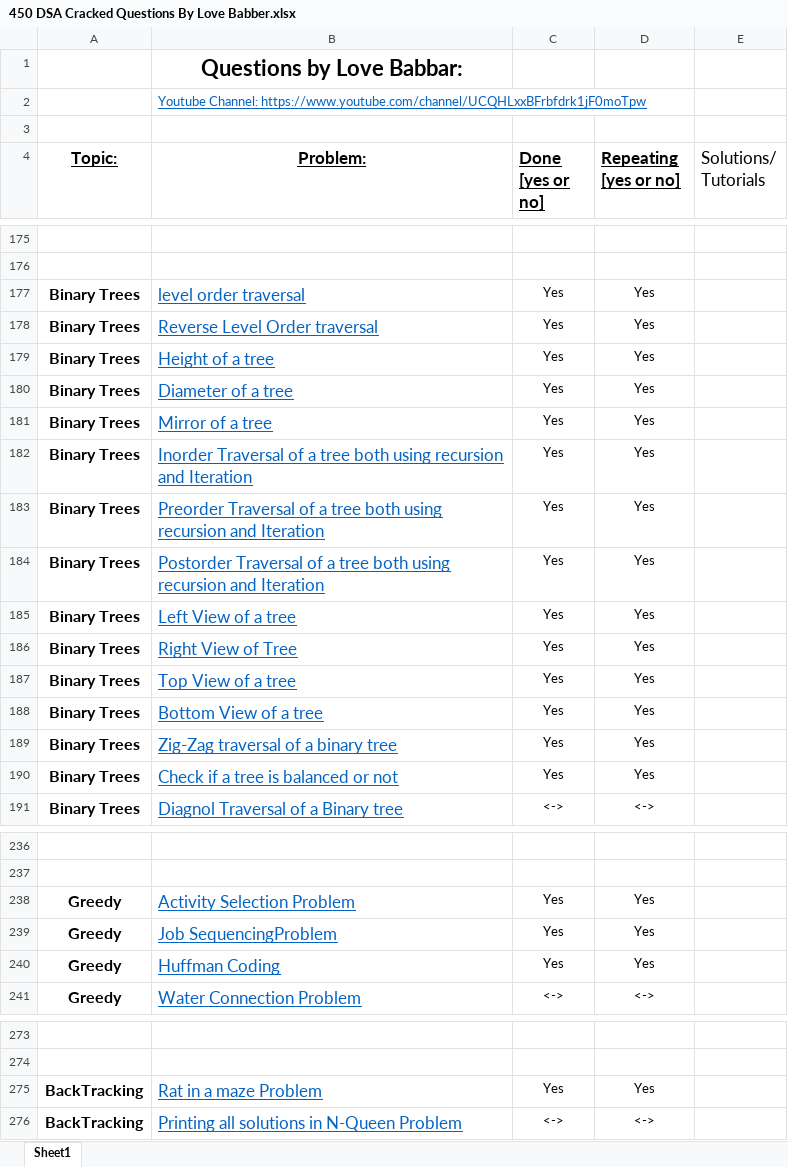
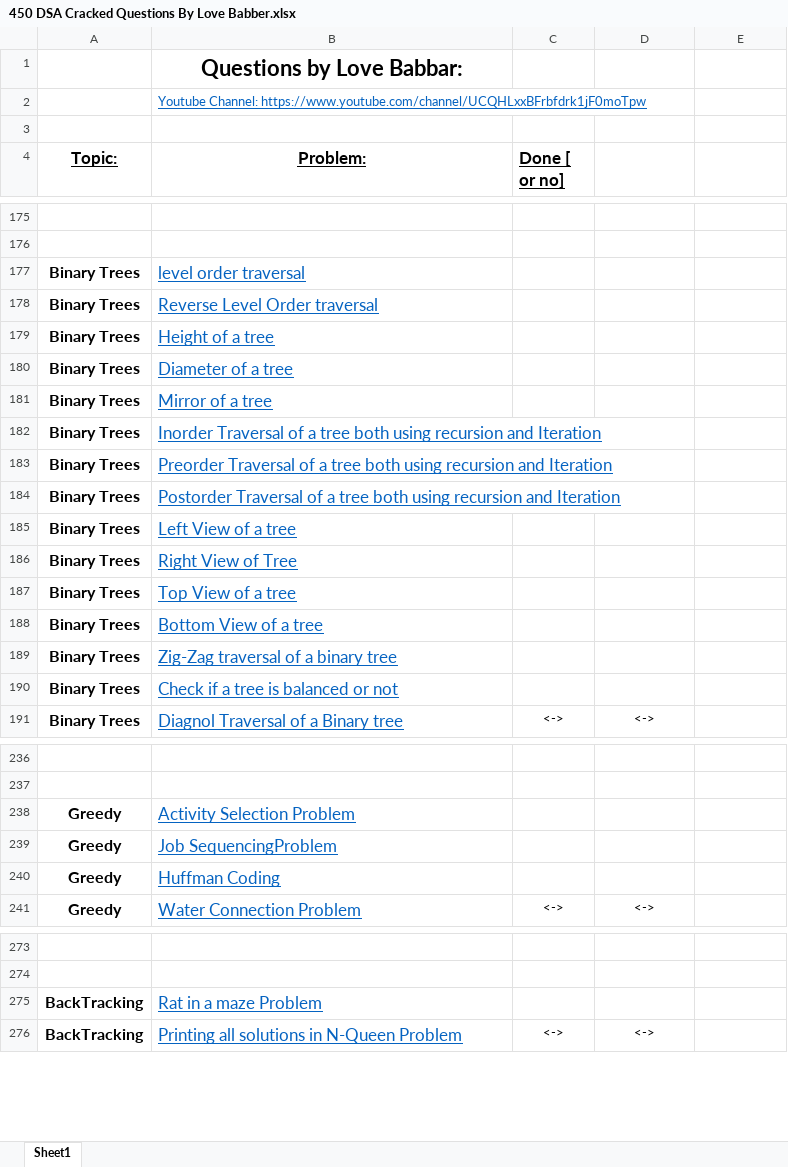
Before and after one commit to Nik4Furi/dsa_journey, an Excel workbook: 450 DSA Cracked Questions By Love Babber.xlsx, sheet Sheet1, drawn as a sheet; only a part is shown, gaps mark what is left out; values as stored, in another font and other column widths than the file's, no borders; the diff covers the shown part only; the diff names each change by its address in the sheet, - before the commit and + after, or states it on an @@ line.

```diff
--- a/450 DSA Cracked Questions By Love Babber.xlsx (sheet Sheet1)
+++ b/450 DSA Cracked Questions By Love Babber.xlsx (sheet Sheet1)
-C4: Done [yes or no]
+C4: Done [ or no]
-D4: Repeating [yes or no]
+D4: (empty)
-E4: Solutions/ Tutorials
+E4: (empty)
-C177:C190 (Done [ or no]): Yes
+C177:C190 (Done [ or no]): (empty)
-D177:D190: Yes
+D177:D190: (empty)
-C238:C240 (Done [ or no]): Yes
+C238:C240 (Done [ or no]): (empty)
-D238:D240: Yes
+D238:D240: (empty)
-C275 (Done [ or no]): Yes
+C275 (Done [ or no]): (empty)
-D275: Yes
+D275: (empty)
```
Also changed, not shown: 158 edited cells elsewhere in this sheet, 4 other files.
